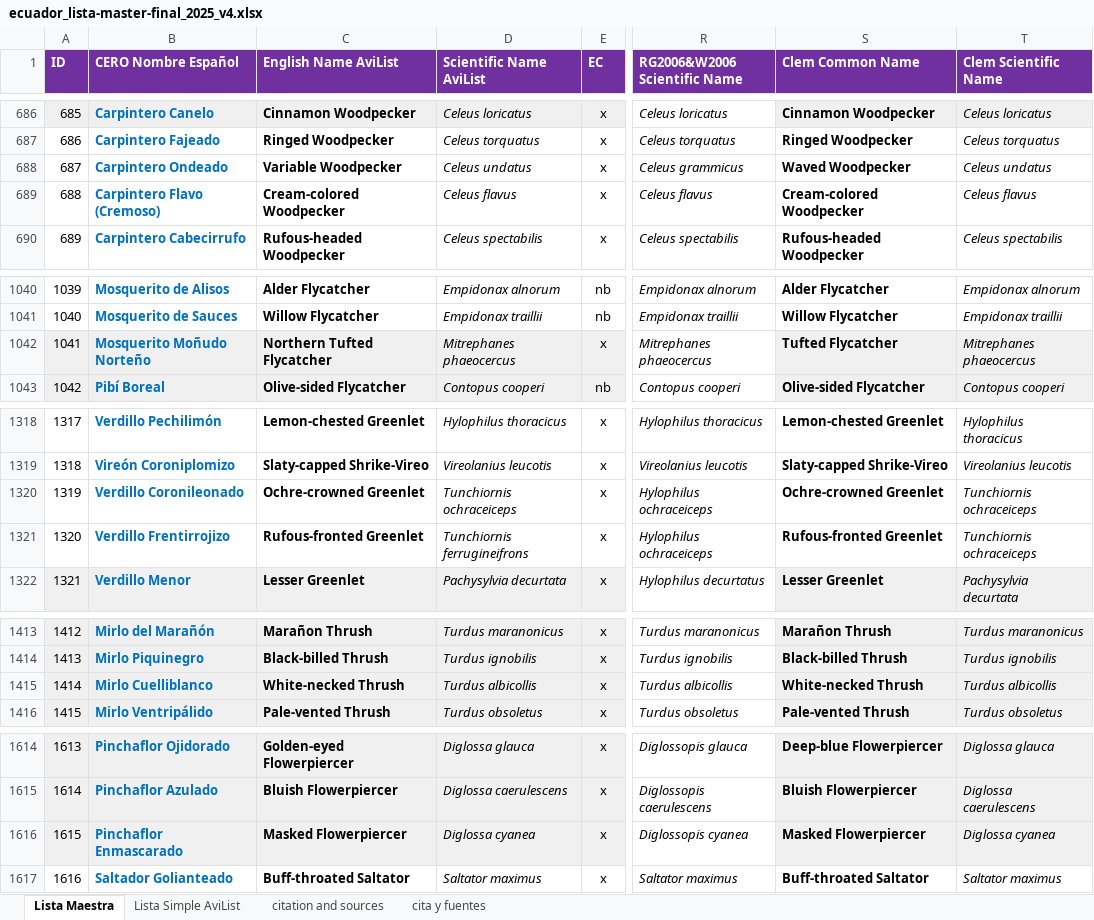
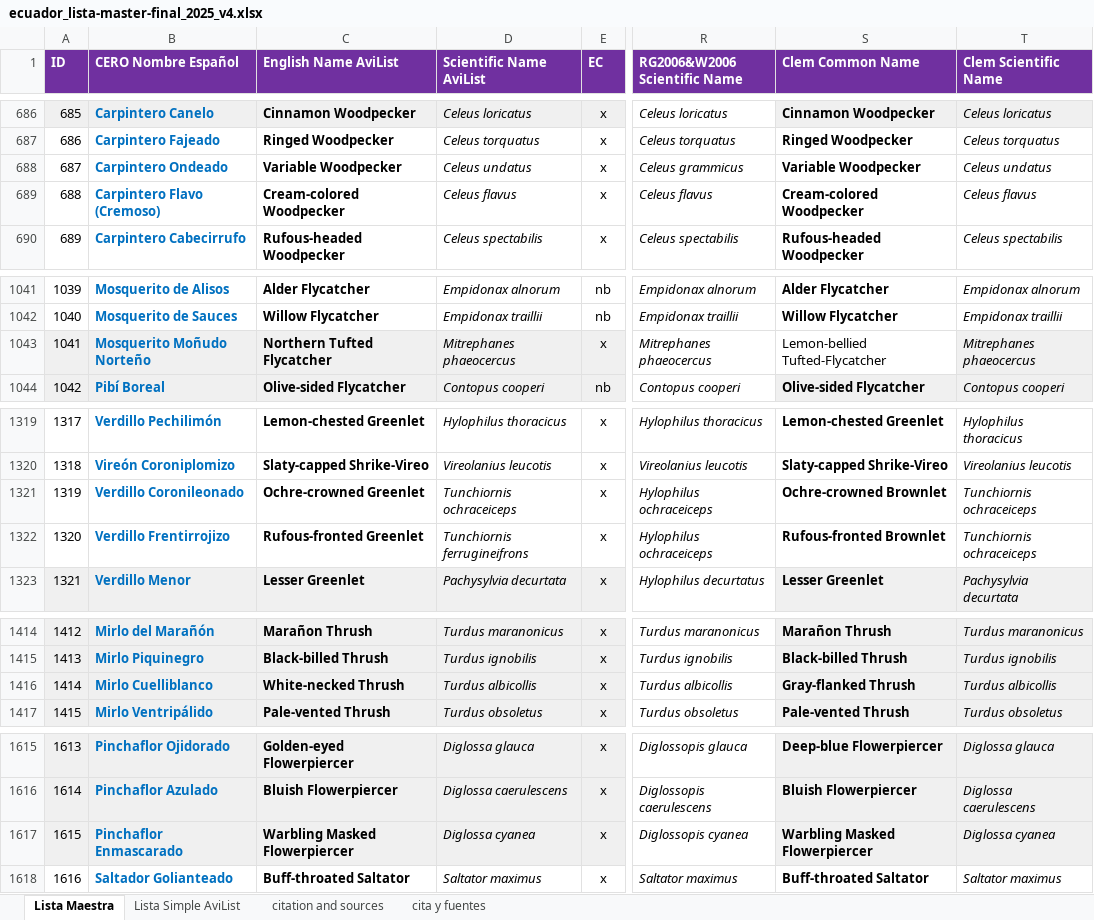
Before and after one commit to g-normand/cero-vs-ebird, an Excel workbook: data/ecuador_lista-master-final_2025_v4.xlsx, sheet Lista Maestra, drawn as a sheet; only a part is shown, gaps mark what is left out; values as stored, in another font and other column widths than the file's, no borders; conditional formats not drawn; addresses are those after the commit; the diff covers the shown part only; the diff names each change by its address in the sheet, - before the commit and + after, or states it on an @@ line.

```diff
--- a/data/ecuador_lista-master-final_2025_v4.xlsx (sheet Lista Maestra)
+++ b/data/ecuador_lista-master-final_2025_v4.xlsx (sheet Lista Maestra)
-S688 (Clem Common Name): Waved Woodpecker
+S688 (Clem Common Name): Variable Woodpecker
-S1043 (Clem Common Name): Tufted Flycatcher
+S1043 (Clem Common Name): Lemon-bellied Tufted-Flycatcher
@@ S1043 fill: #F0F0F0 → none, bold: on → off @@
-S1321 (Clem Common Name): Ochre-crowned Greenlet
+S1321 (Clem Common Name): Ochre-crowned Brownlet
-S1322 (Clem Common Name): Rufous-fronted Greenlet
+S1322 (Clem Common Name): Rufous-fronted Brownlet
-S1416 (Clem Common Name): White-necked Thrush
+S1416 (Clem Common Name): Gray-flanked Thrush
-C1617 (English Name AviList): Masked Flowerpiercer
+C1617 (English Name AviList): Warbling Masked Flowerpiercer
-S1617 (Clem Common Name): Masked Flowerpiercer
+S1617 (Clem Common Name): Warbling Masked Flowerpiercer
```
Also changed, not shown: 1 added row and 13 edited cells elsewhere in this sheet, charts or pictures, 3 other files.
